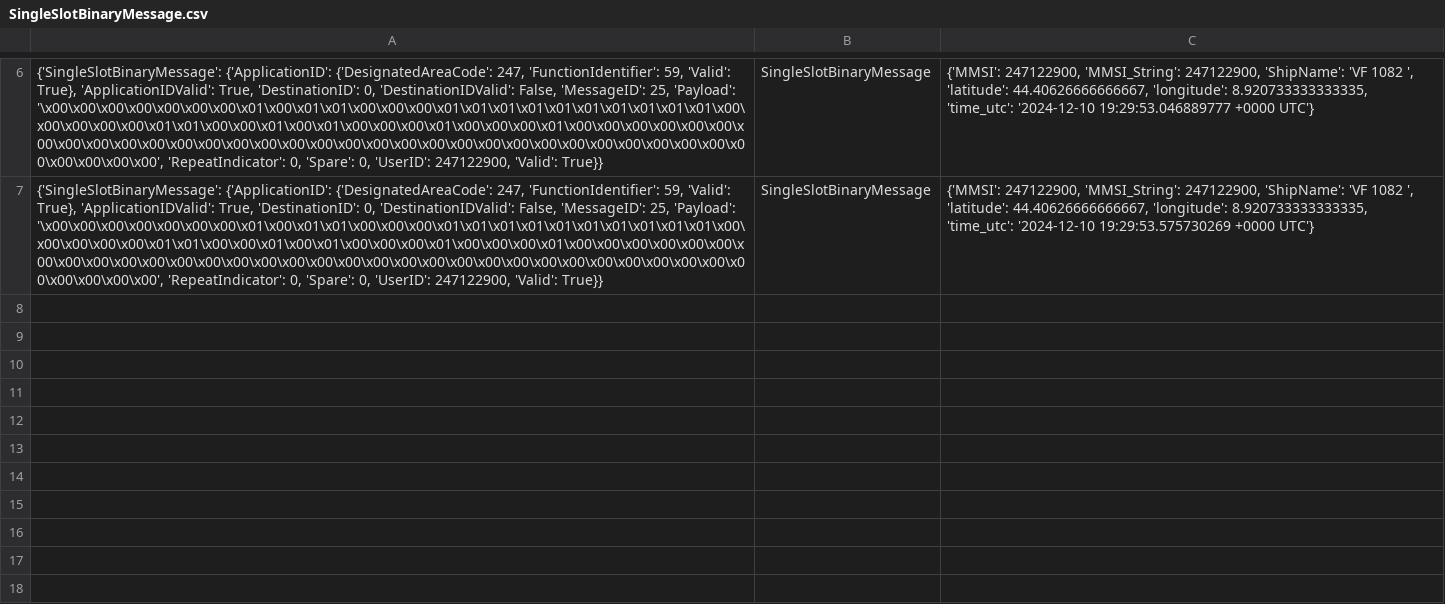
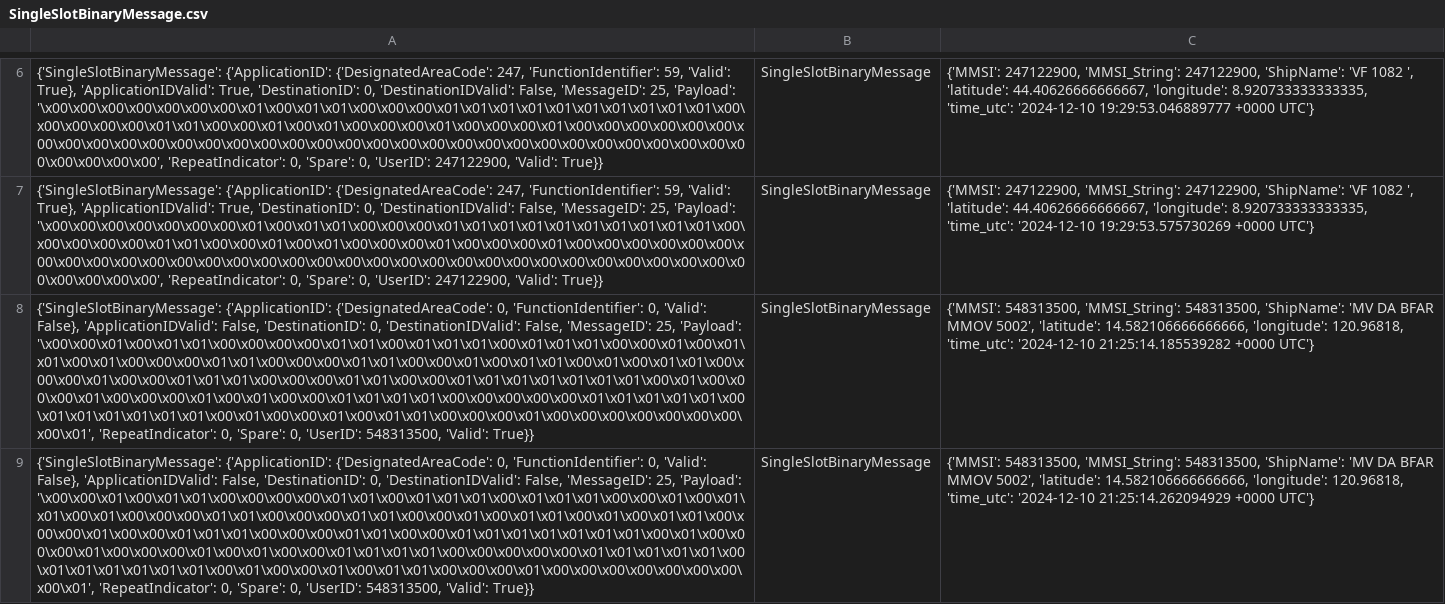
Before and after one commit to Mileristovski/DataEngineer-SparkStreaming, a CSV file: data/SingleSlotBinaryMessage.csv, drawn as a sheet; only a part is shown, gaps mark what is left out; the diff names each change by its address in the sheet, - before the commit and + after, or states it on an @@ line.

```diff
--- a/data/SingleSlotBinaryMessage.csv
+++ b/data/SingleSlotBinaryMessage.csv
+row 8: {'SingleSlotBinaryMessage': {'ApplicationID': {'DesignatedAreaCode': 0, 'FunctionIdentifier': 0, 'Valid': False}, 'ApplicationIDValid': False, 'DestinationID': 0, 'DestinationIDValid': False, 'MessageID': 25, 'Payload': '\x00\x00\x01\x00\x01\x01\x00\x00\x00\x00\x01\x01\x00\x01\x01\x01\x00\x01\x01\x01\x00\x00\x01\x00\x01\x01\x00\x01\x00\x00\x00\x01\x01\x00\x00\x00\x01\x01\x00\x00\x01\x00\x01\x01\x00\x01\x00\x01\x01\x00\x00\x00\x01\x00\x00\x01\x01\x01\x00\x00\x00\x01\x01\x00\x00\x01\x01\x01\x01\x01\x01\x01\x00\x01\x00\x00\x00\x01\x00\x00\x00\x01\x00\x01\x00\x00\x01\x01\x01\x01\x00\x00\x00\x00\x00\x01\x01\x01\x01\x01\x00\x01\x01\x01\x01\x01\x01\x00\x01\x00\x00\x01\x00\x01\x01\x00\x00\x00\x01\x00\x00\x00\x00\x00\x00\x00\x00\x01', 'RepeatIndicator': 0, 'Spare': 0, 'UserID': 548313500, 'Valid': True}} | SingleSlotBinaryMessage | {'MMSI': 548313500, 'MMSI_String': 548313500, 'ShipName': 'MV DA BFAR MMOV 5002', 'latitude': 14.582106666666666, 'longitude': 120.96818, 'time_utc': '2024-12-10 21:25:14.185539282 +0000 UTC'}
+row 9: {'SingleSlotBinaryMessage': {'ApplicationID': {'DesignatedAreaCode': 0, 'FunctionIdentifier': 0, 'Valid': False}, 'ApplicationIDValid': False, 'DestinationID': 0, 'DestinationIDValid': False, 'MessageID': 25, 'Payload': '\x00\x00\x01\x00\x01\x01\x00\x00\x00\x00\x01\x01\x00\x01\x01\x01\x00\x01\x01\x01\x00\x00\x01\x00\x01\x01\x00\x01\x00\x00\x00\x01\x01\x00\x00\x00\x01\x01\x00\x00\x01\x00\x01\x01\x00\x01\x00\x01\x01\x00\x00\x00\x01\x00\x00\x01\x01\x01\x00\x00\x00\x01\x01\x00\x00\x01\x01\x01\x01\x01\x01\x01\x00\x01\x00\x00\x00\x01\x00\x00\x00\x01\x00\x01\x00\x00\x01\x01\x01\x01\x00\x00\x00\x00\x00\x01\x01\x01\x01\x01\x00\x01\x01\x01\x01\x01\x01\x00\x01\x00\x00\x01\x00\x01\x01\x00\x00\x00\x01\x00\x00\x00\x00\x00\x00\x00\x00\x01', 'RepeatIndicator': 0, 'Spare': 0, 'UserID': 548313500, 'Valid': True}} | SingleSlotBinaryMessage | {'MMSI': 548313500, 'MMSI_String': 548313500, 'ShipName': 'MV DA BFAR MMOV 5002', 'latitude': 14.582106666666666, 'longitude': 120.96818, 'time_utc': '2024-12-10 21:25:14.262094929 +0000 UTC'}
```
Also changed, not shown: 20 other files.
